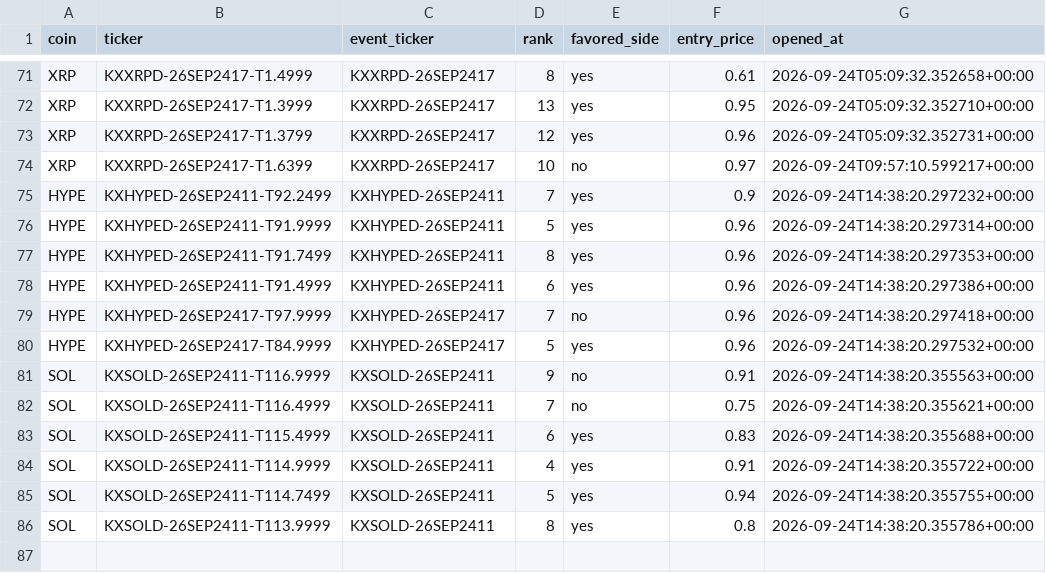
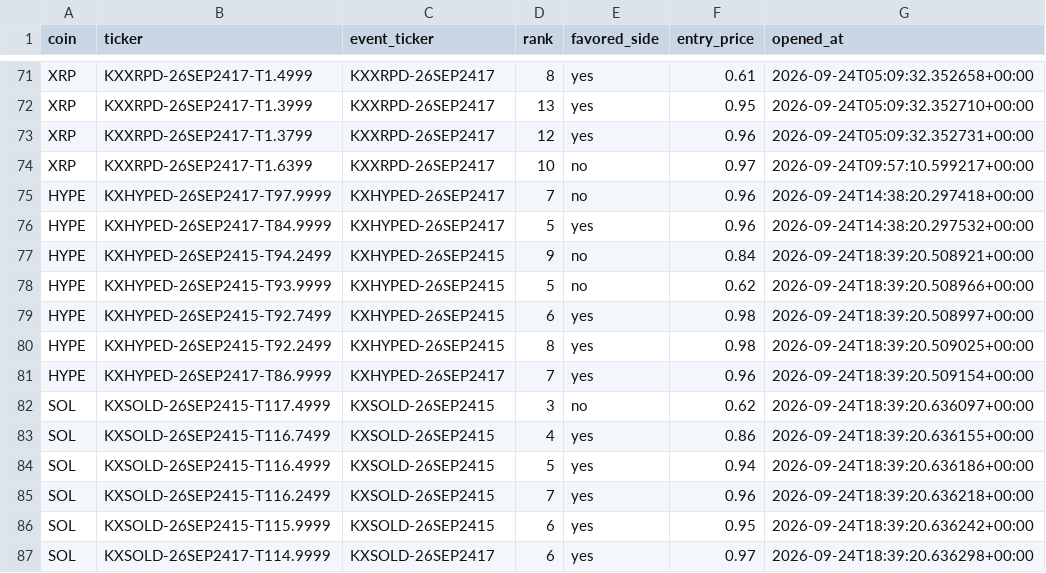
Before and after one commit to Prinxe-crypto/multicoin-midrank-bot, a CSV file: open_positions.csv, drawn as a sheet; only a part is shown, gaps mark what is left out.

```diff
--- a/open_positions.csv
+++ b/open_positions.csv
@@ -74,13 +74,14 @@ XRP,KXXRPD-26SEP2417-T1.3799,KXXRPD-26SEP2417,12,yes,0.96,2026-09-24T05:09:32.35
 XRP,KXXRPD-26SEP2417-T1.6399,KXXRPD-26SEP2417,10,no,0.97,2026-09-24T09:57:10.599217+00:00
-HYPE,KXHYPED-26SEP2411-T92.2499,KXHYPED-26SEP2411,7,yes,0.9,2026-09-24T14:38:20.297232+00:00
-HYPE,KXHYPED-26SEP2411-T91.9999,KXHYPED-26SEP2411,5,yes,0.96,2026-09-24T14:38:20.297314+00:00
-HYPE,KXHYPED-26SEP2411-T91.7499,KXHYPED-26SEP2411,8,yes,0.96,2026-09-24T14:38:20.297353+00:00
-HYPE,KXHYPED-26SEP2411-T91.4999,KXHYPED-26SEP2411,6,yes,0.96,2026-09-24T14:38:20.297386+00:00
 HYPE,KXHYPED-26SEP2417-T97.9999,KXHYPED-26SEP2417,7,no,0.96,2026-09-24T14:38:20.297418+00:00
 HYPE,KXHYPED-26SEP2417-T84.9999,KXHYPED-26SEP2417,5,yes,0.96,2026-09-24T14:38:20.297532+00:00
-SOL,KXSOLD-26SEP2411-T116.9999,KXSOLD-26SEP2411,9,no,0.91,2026-09-24T14:38:20.355563+00:00
-SOL,KXSOLD-26SEP2411-T116.4999,KXSOLD-26SEP2411,7,no,0.75,2026-09-24T14:38:20.355621+00:00
-SOL,KXSOLD-26SEP2411-T115.4999,KXSOLD-26SEP2411,6,yes,0.83,2026-09-24T14:38:20.355688+00:00
-SOL,KXSOLD-26SEP2411-T114.9999,KXSOLD-26SEP2411,4,yes,0.91,2026-09-24T14:38:20.355722+00:00
-SOL,KXSOLD-26SEP2411-T114.7499,KXSOLD-26SEP2411,5,yes,0.94,2026-09-24T14:38:20.355755+00:00
-SOL,KXSOLD-26SEP2411-T113.9999,KXSOLD-26SEP2411,8,yes,0.8,2026-09-24T14:38:20.355786+00:00
+HYPE,KXHYPED-26SEP2415-T94.2499,KXHYPED-26SEP2415,9,no,0.84,2026-09-24T18:39:20.508921+00:00
+HYPE,KXHYPED-26SEP2415-T93.9999,KXHYPED-26SEP2415,5,no,0.62,2026-09-24T18:39:20.508966+00:00
+HYPE,KXHYPED-26SEP2415-T92.7499,KXHYPED-26SEP2415,6,yes,0.98,2026-09-24T18:39:20.508997+00:00
+HYPE,KXHYPED-26SEP2415-T92.2499,KXHYPED-26SEP2415,8,yes,0.98,2026-09-24T18:39:20.509025+00:00
+HYPE,KXHYPED-26SEP2417-T86.9999,KXHYPED-26SEP2417,7,yes,0.96,2026-09-24T18:39:20.509154+00:00
+SOL,KXSOLD-26SEP2415-T117.4999,KXSOLD-26SEP2415,3,no,0.62,2026-09-24T18:39:20.636097+00:00
+SOL,KXSOLD-26SEP2415-T116.7499,KXSOLD-26SEP2415,4,yes,0.86,2026-09-24T18:39:20.636155+00:00
+SOL,KXSOLD-26SEP2415-T116.4999,KXSOLD-26SEP2415,5,yes,0.94,2026-09-24T18:39:20.636186+00:00
+SOL,KXSOLD-26SEP2415-T116.2499,KXSOLD-26SEP2415,7,yes,0.96,2026-09-24T18:39:20.636218+00:00
+SOL,KXSOLD-26SEP2415-T115.9999,KXSOLD-26SEP2415,6,yes,0.95,2026-09-24T18:39:20.636242+00:00
+SOL,KXSOLD-26SEP2417-T114.9999,KXSOLD-26SEP2417,6,yes,0.97,2026-09-24T18:39:20.636298+00:00
```
Also changed, not shown: closed_positions.csv.
